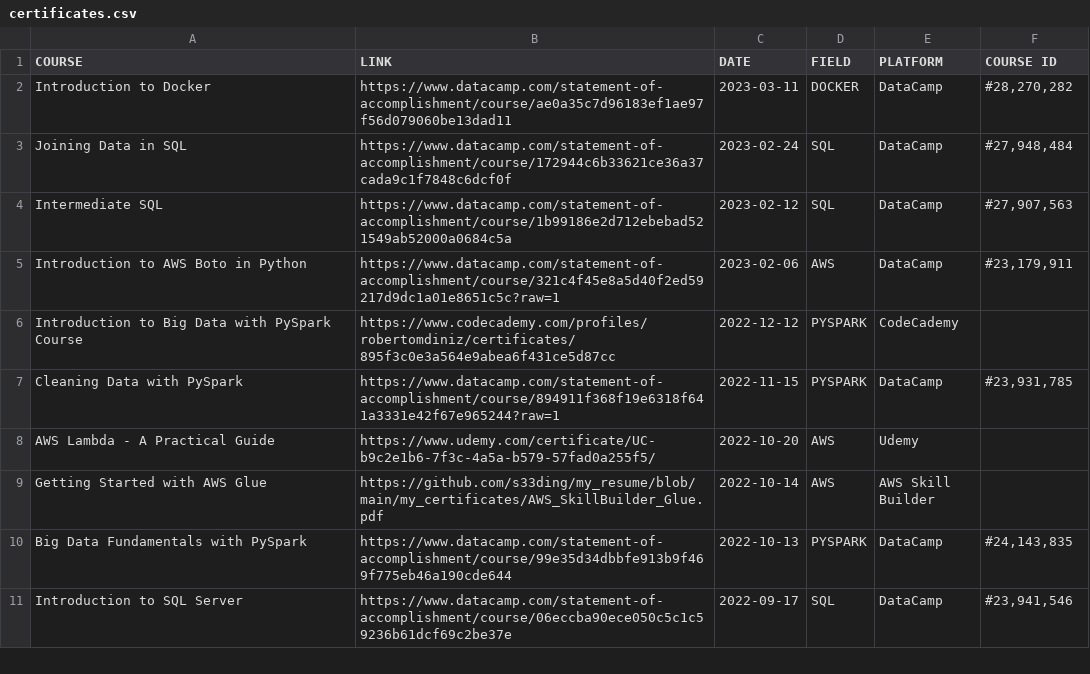
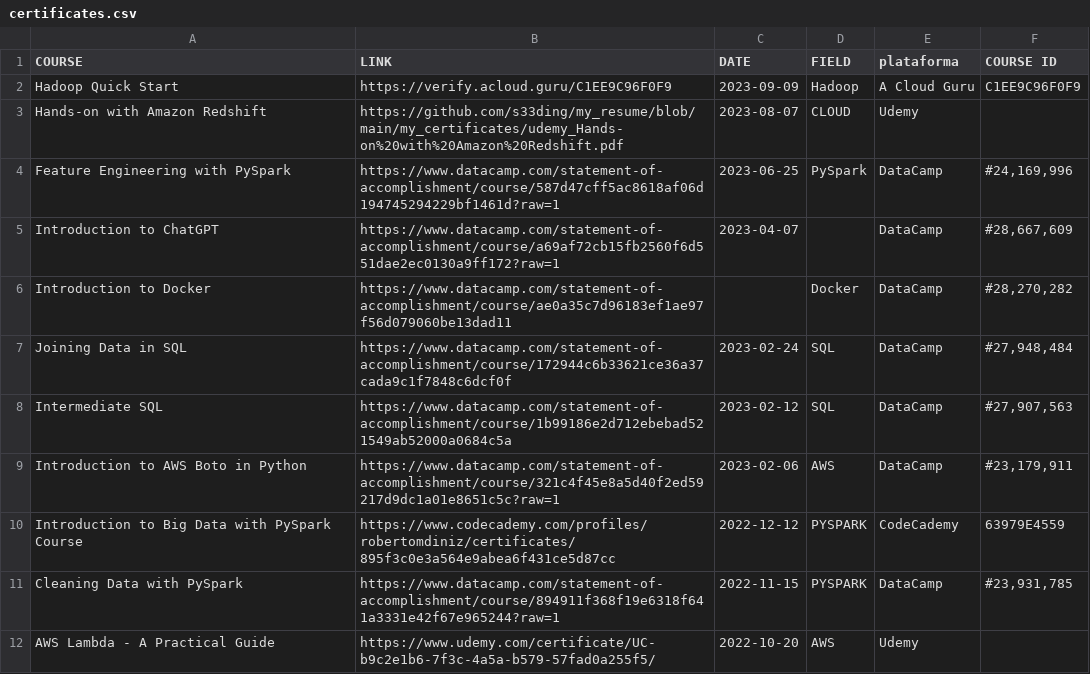
Before and after one commit to s33ding/my_resume, a CSV file: flask-container/media/certificates.csv, drawn as a sheet; only a part is shown; the shorter side is filled out with more unchanged rows.

Commit message:
certificates.csv updated

```diff
--- a/flask-container/media/certificates.csv
+++ b/flask-container/media/certificates.csv
@@ -1,3 +1,7 @@
-COURSE,LINK,DATE,FIELD,PLATFORM,COURSE ID
-Introduction to Docker,https://www.datacamp.com/statement-of-accomplishment/course/ae0a35c7d96183ef1ae97f56d079060be13dad11,2023-03-11,DOCKER,DataCamp,"#28,270,282"
+COURSE,LINK,DATE,FIELD,plataforma,COURSE ID
+Hadoop Quick Start,https://verify.acloud.guru/C1EE9C96F0F9,2023-09-09,Hadoop,A Cloud Guru,C1EE9C96F0F9
+Hands-on with Amazon Redshift,https://github.com/s33ding/my_resume/blob/main/my_certificates/udemy_Hands-on%20with%20Amazon%20Redshift.pdf,2023-08-07,CLOUD,Udemy,
+Feature Engineering with PySpark,https://www.datacamp.com/statement-of-accomplishment/course/587d47cff5ac8618af06d194745294229bf1461d?raw=1 ,2023-06-25,PySpark,DataCamp,"#24,169,996"
+Introduction to ChatGPT,https://www.datacamp.com/statement-of-accomplishment/course/a69af72cb15fb2560f6d551dae2ec0130a9ff172?raw=1,2023-04-07,,DataCamp,"#28,667,609"
+Introduction to Docker,https://www.datacamp.com/statement-of-accomplishment/course/ae0a35c7d96183ef1ae97f56d079060be13dad11,,Docker,DataCamp,"#28,270,282"
 Joining Data in SQL,https://www.datacamp.com/statement-of-accomplishment/course/172944c6b33621ce36a37cada9c1f7848c6dcf0f,2023-02-24,SQL,DataCamp,"#27,948,484"
@@ -5,3 +9,3 @@ Intermediate SQL,https://www.datacamp.com/statement-of-accomplishment/course/1b9
 Introduction to AWS Boto in Python,https://www.datacamp.com/statement-of-accomplishment/course/321c4f45e8a5d40f2ed59217d9dc1a01e8651c5c?raw=1,2023-02-06,AWS,DataCamp,"#23,179,911"
-Introduction to Big Data with PySpark Course,https://www.codecademy.com/profiles/robertomdiniz/certificates/895f3c0e3a564e9abea6f431ce5d87cc,2022-12-12,PYSPARK,CodeCademy,
+Introduction to Big Data with PySpark Course,https://www.codecademy.com/profiles/robertomdiniz/certificates/895f3c0e3a564e9abea6f431ce5d87cc,2022-12-12,PYSPARK,CodeCademy,63979E4559
 Cleaning Data with PySpark,https://www.datacamp.com/statement-of-accomplishment/course/894911f368f19e6318f641a3331e42f67e965244?raw=1,2022-11-15,PYSPARK,DataCamp,"#23,931,785"
```
